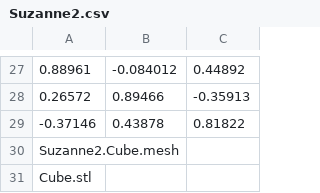
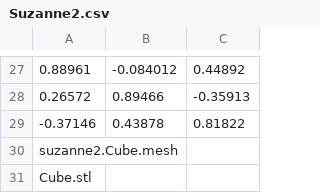
Before and after one commit to spiggen/MatlabBlenderIO, a CSV file: Example/Suzanne/Suzanne2.csv, drawn as a sheet; only a part is shown, gaps mark what is left out; the diff covers the shown part only; the diff names each change by its address in the sheet, - before the commit and + after, or states it on an @@ line.

```diff
--- a/Example/Suzanne/Suzanne2.csv
+++ b/Example/Suzanne/Suzanne2.csv
-A30: Suzanne2.Cube.mesh
+A30: suzanne2.Cube.mesh
```
Also changed, not shown: 12 edited cells elsewhere in this file, 37 other files.
